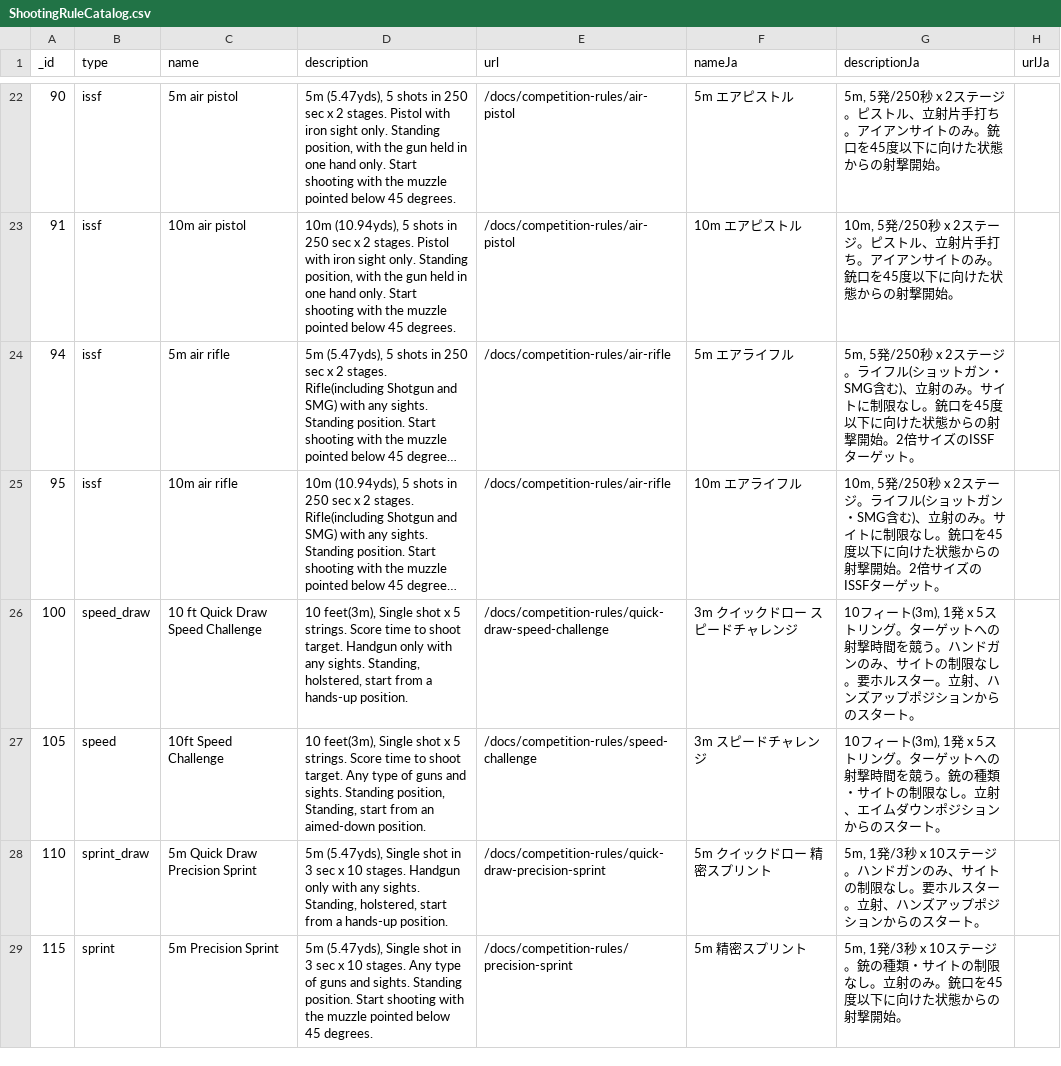
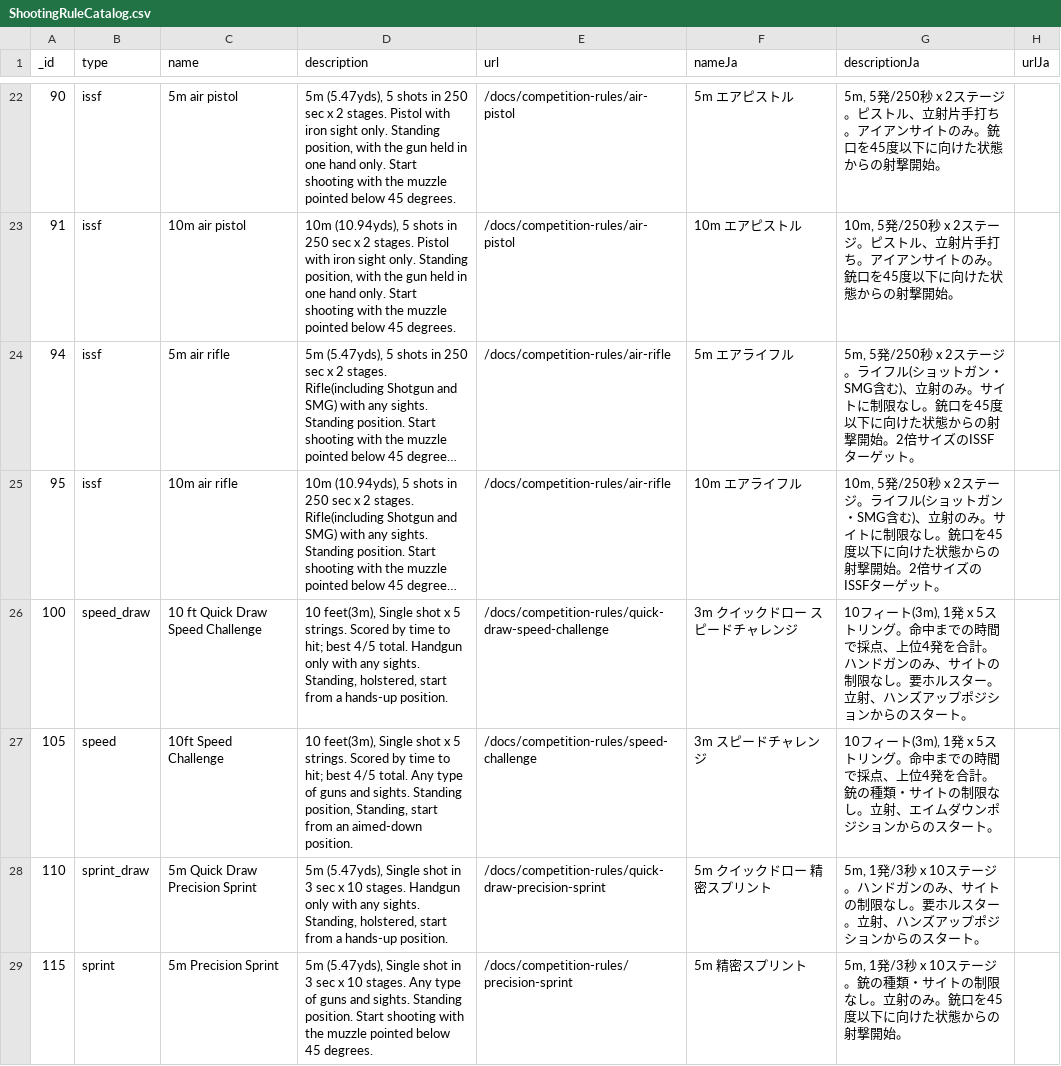
Before and after one commit to Precision-Marks/airsoft_database, a CSV file: source_data/ShootingRuleCatalog.csv, drawn as a sheet; only a part is shown, gaps mark what is left out; long unchanged cells end in …; the diff covers the shown part only; the diff names each change by its address in the sheet, - before the commit and + after, or states it on an @@ line.

Commit message:
docs: add migration note for range changes in ShootingRuleCatalog and refine shooting challenge descriptions in CSV

```diff
--- a/source_data/ShootingRuleCatalog.csv
+++ b/source_data/ShootingRuleCatalog.csv
-D26 (description): …5 strings. Score time to shoot target. Handgun only…
+D26 (description): …5 strings. Scored by time to hit; best 4/5 total. Handgun only…
-G26 (descriptionJa): …リング。ターゲットへの射撃時間を競う。ハンド…
+G26 (descriptionJa): …リング。命中までの時間で採点、上位4発を合計。ハンド…
-D27 (description): …5 strings. Score time to shoot target. Any type…
+D27 (description): …5 strings. Scored by time to hit; best 4/5 total. Any type…
-G27 (descriptionJa): …リング。ターゲットへの射撃時間を競う。銃の種…
+G27 (descriptionJa): …リング。命中までの時間で採点、上位4発を合計。銃の種…
```
Also changed, not shown: 8 edited cells elsewhere in this file, 1 other file.
